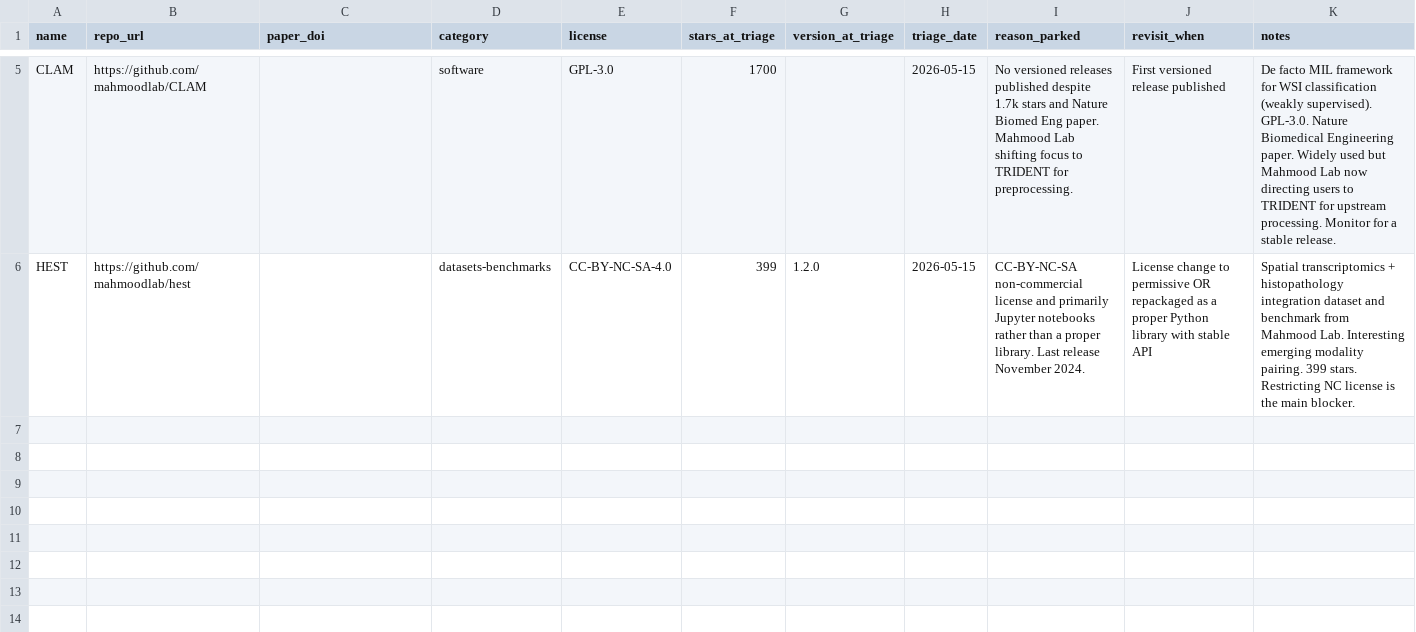
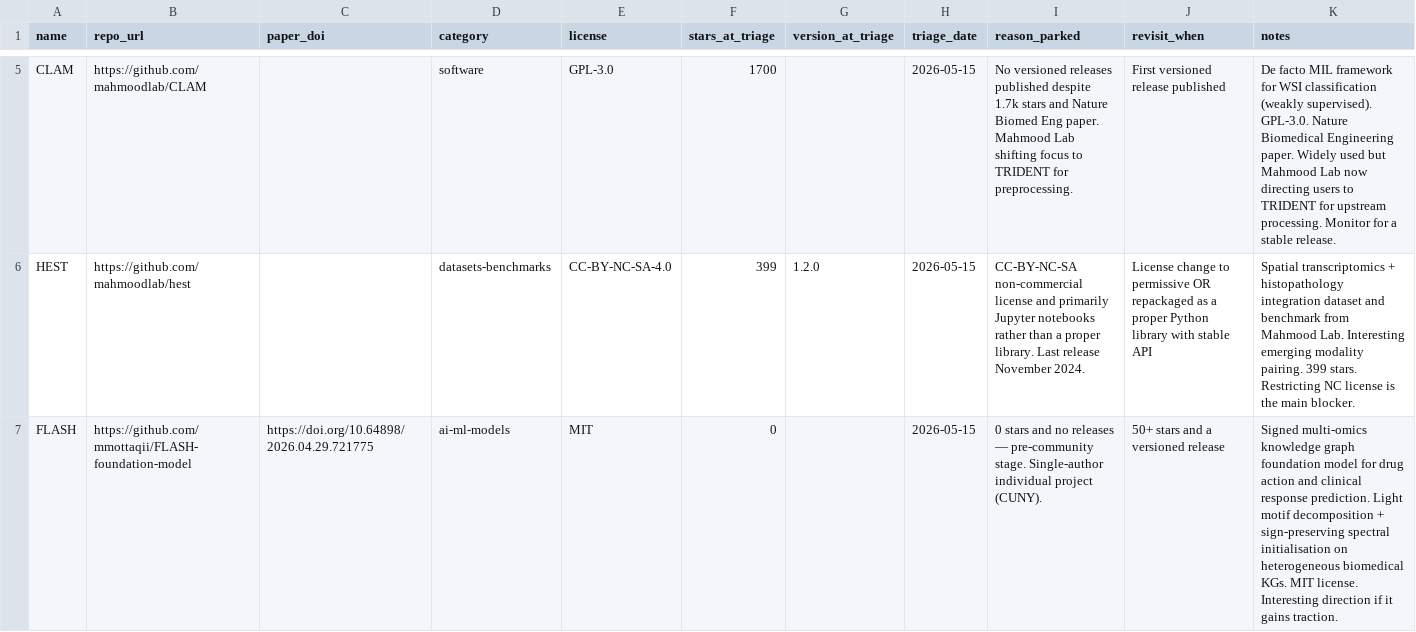
Before and after one commit to FORSE-H/MACH, a CSV file: watchlist.csv, drawn as a sheet; only a part is shown, gaps mark what is left out; the diff names each change by its address in the sheet, - before the commit and + after, or states it on an @@ line.

Commit message:
chore: add FLASH foundation model to watchlist (0 stars, pre-community stage)

```diff
--- a/watchlist.csv
+++ b/watchlist.csv
+row 7: FLASH | https://github.com/mmottaqii/FLASH-foundation-model | https://doi.org/10.64898/2026.04.29.721775 | ai-ml-models | MIT | 0 |  | 2026-05-15 | 0 stars and no releases — pre-community stage. Single-author individual project (CUNY). | 50+ stars and a versioned release | Signed multi-omics knowledge graph foundation model for drug action and clinical response prediction. Light motif decomposition + sign-preserving spectral initialisation on heterogeneous biomedical KGs. MIT license. Interesting direction if it gains traction.
```
